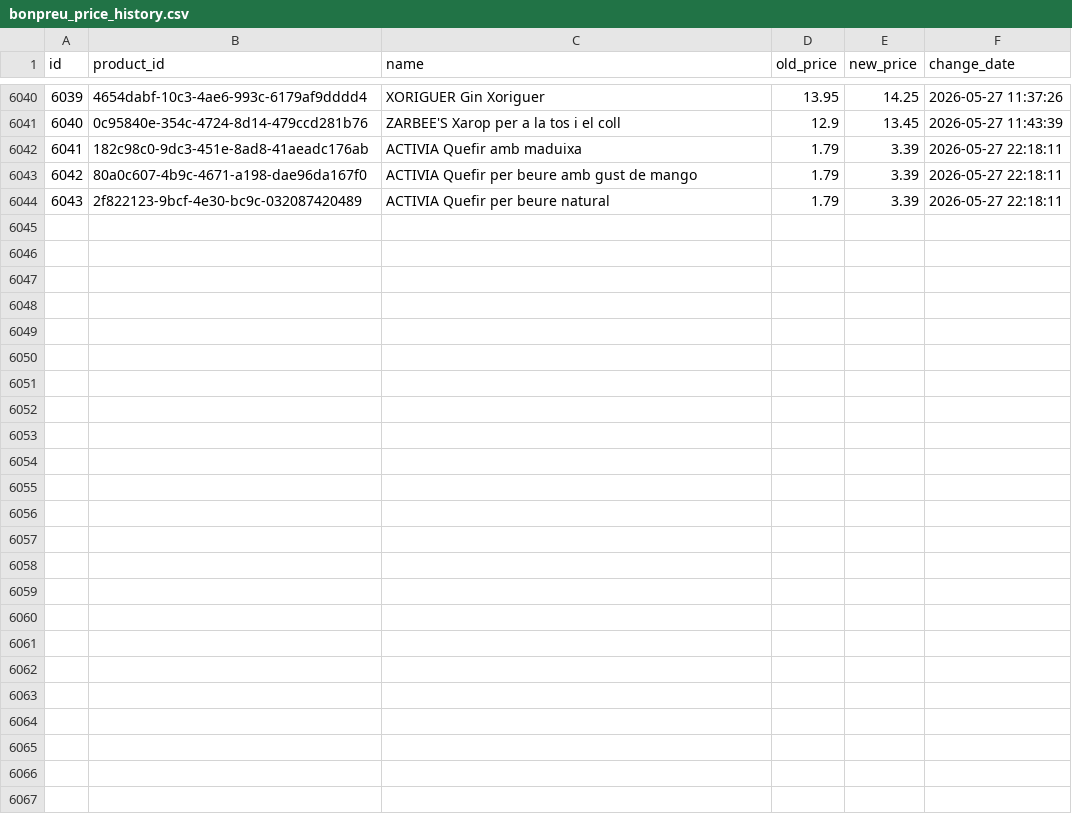
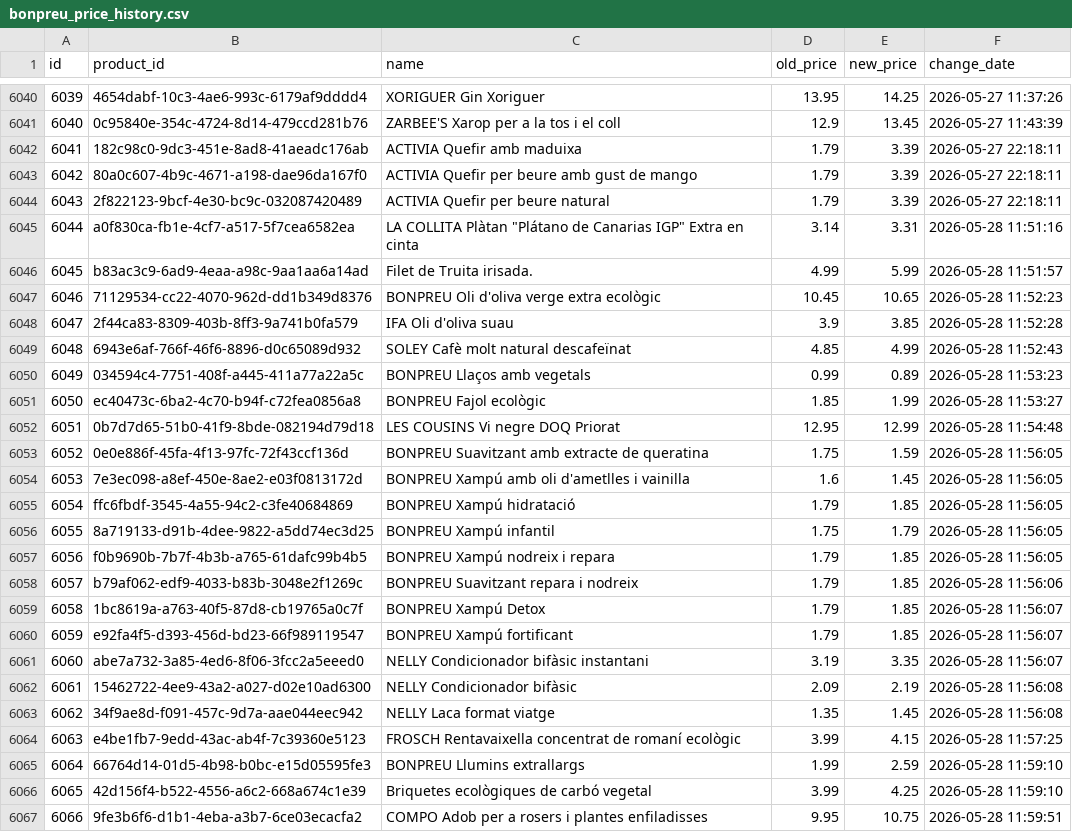
Before and after one commit to SergiSalas/bonpreu-price-tracker, a CSV file: data_public/bonpreu_price_history.csv, drawn as a sheet; only a part is shown, gaps mark what is left out; the diff names each change by its address in the sheet, - before the commit and + after, or states it on an @@ line.

```diff
--- a/data_public/bonpreu_price_history.csv
+++ b/data_public/bonpreu_price_history.csv
+row 6045: 6044 | a0f830ca-fb1e-4cf7-a517-5f7cea6582ea | LA COLLITA Plàtan "Plátano de Canarias IGP" Extra en cinta | 3.14 | 3.31 | 2026-05-28 11:51:16
+row 6046: 6045 | b83ac3c9-6ad9-4eaa-a98c-9aa1aa6a14ad | Filet de Truita irisada. | 4.99 | 5.99 | 2026-05-28 11:51:57
+row 6047: 6046 | 71129534-cc22-4070-962d-dd1b349d8376 | BONPREU Oli d'oliva verge extra ecològic | 10.45 | 10.65 | 2026-05-28 11:52:23
+row 6048: 6047 | 2f44ca83-8309-403b-8ff3-9a741b0fa579 | IFA Oli d'oliva suau | 3.9 | 3.85 | 2026-05-28 11:52:28
+row 6049: 6048 | 6943e6af-766f-46f6-8896-d0c65089d932 | SOLEY Cafè molt natural descafeïnat | 4.85 | 4.99 | 2026-05-28 11:52:43
+row 6050: 6049 | 034594c4-7751-408f-a445-411a77a22a5c | BONPREU Llaços amb vegetals | 0.99 | 0.89 | 2026-05-28 11:53:23
+row 6051: 6050 | ec40473c-6ba2-4c70-b94f-c72fea0856a8 | BONPREU Fajol ecològic | 1.85 | 1.99 | 2026-05-28 11:53:27
+row 6052: 6051 | 0b7d7d65-51b0-41f9-8bde-082194d79d18 | LES COUSINS Vi negre DOQ Priorat | 12.95 | 12.99 | 2026-05-28 11:54:48
+row 6053: 6052 | 0e0e886f-45fa-4f13-97fc-72f43ccf136d | BONPREU Suavitzant amb extracte de queratina | 1.75 | 1.59 | 2026-05-28 11:56:05
+row 6054: 6053 | 7e3ec098-a8ef-450e-8ae2-e03f0813172d | BONPREU Xampú amb oli d'ametlles i vainilla | 1.6 | 1.45 | 2026-05-28 11:56:05
+row 6055: 6054 | ffc6fbdf-3545-4a55-94c2-c3fe40684869 | BONPREU Xampú hidratació | 1.79 | 1.85 | 2026-05-28 11:56:05
+row 6056: 6055 | 8a719133-d91b-4dee-9822-a5dd74ec3d25 | BONPREU Xampú infantil | 1.75 | 1.79 | 2026-05-28 11:56:05
+row 6057: 6056 | f0b9690b-7b7f-4b3b-a765-61dafc99b4b5 | BONPREU Xampú nodreix i repara | 1.79 | 1.85 | 2026-05-28 11:56:05
+row 6058: 6057 | b79af062-edf9-4033-b83b-3048e2f1269c | BONPREU Suavitzant repara i nodreix | 1.79 | 1.85 | 2026-05-28 11:56:06
+row 6059: 6058 | 1bc8619a-a763-40f5-87d8-cb19765a0c7f | BONPREU Xampú Detox | 1.79 | 1.85 | 2026-05-28 11:56:07
+row 6060: 6059 | e92fa4f5-d393-456d-bd23-66f989119547 | BONPREU Xampú fortificant | 1.79 | 1.85 | 2026-05-28 11:56:07
+row 6061: 6060 | abe7a732-3a85-4ed6-8f06-3fcc2a5eeed0 | NELLY Condicionador bifàsic instantani | 3.19 | 3.35 | 2026-05-28 11:56:07
+row 6062: 6061 | 15462722-4ee9-43a2-a027-d02e10ad6300 | NELLY Condicionador bifàsic | 2.09 | 2.19 | 2026-05-28 11:56:08
+row 6063: 6062 | 34f9ae8d-f091-457c-9d7a-aae044eec942 | NELLY Laca format viatge | 1.35 | 1.45 | 2026-05-28 11:56:08
+row 6064: 6063 | e4be1fb7-9edd-43ac-ab4f-7c39360e5123 | FROSCH Rentavaixella concentrat de romaní ecològic | 3.99 | 4.15 | 2026-05-28 11:57:25
+row 6065: 6064 | 66764d14-01d5-4b98-b0bc-e15d05595fe3 | BONPREU Llumins extrallargs | 1.99 | 2.59 | 2026-05-28 11:59:10
+row 6066: 6065 | 42d156f4-b522-4556-a6c2-668a674c1e39 | Briquetes ecològiques de carbó vegetal | 3.99 | 4.25 | 2026-05-28 11:59:10
+row 6067: 6066 | 9fe3b6f6-d1b1-4eba-a3b7-6ce03ecacfa2 | COMPO Adob per a rosers i plantes enfiladisses | 9.95 | 10.75 | 2026-05-28 11:59:51
```
Also changed, not shown: 2 other files.
